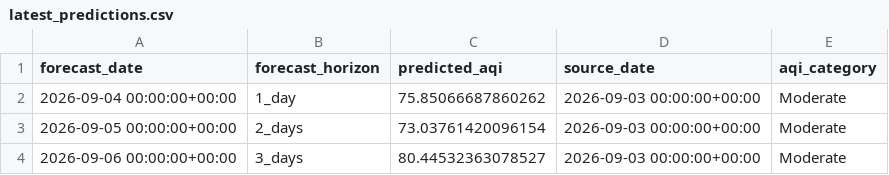
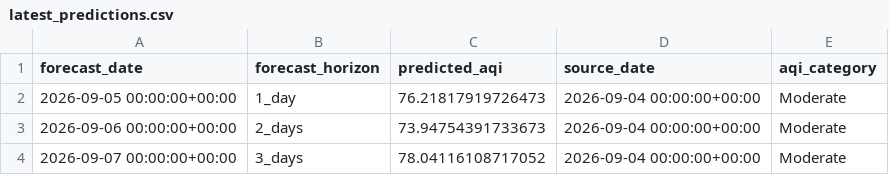
Before and after one commit to kashfi2312192/karachi-aqi-predictor, a CSV file: data/processed/latest_predictions.csv, drawn as a sheet.

```diff
--- a/data/processed/latest_predictions.csv
+++ b/data/processed/latest_predictions.csv
@@ -1,4 +1,4 @@
 forecast_date,forecast_horizon,predicted_aqi,source_date,aqi_category
-2026-09-04 00:00:00+00:00,1_day,75.85066687860262,2026-09-03 00:00:00+00:00,Moderate
-2026-09-05 00:00:00+00:00,2_days,73.03761420096154,2026-09-03 00:00:00+00:00,Moderate
-2026-09-06 00:00:00+00:00,3_days,80.44532363078527,2026-09-03 00:00:00+00:00,Moderate
+2026-09-05 00:00:00+00:00,1_day,76.21817919726473,2026-09-04 00:00:00+00:00,Moderate
+2026-09-06 00:00:00+00:00,2_days,73.94754391733673,2026-09-04 00:00:00+00:00,Moderate
+2026-09-07 00:00:00+00:00,3_days,78.04116108717052,2026-09-04 00:00:00+00:00,Moderate
```
Also changed, not shown: results/AQI_t+1_test_predictions.csv, results/AQI_t+2_test_predictions.csv, 2 other files.
